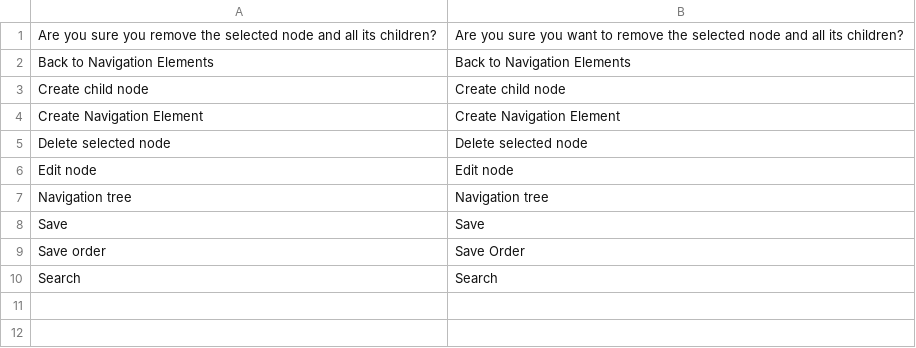
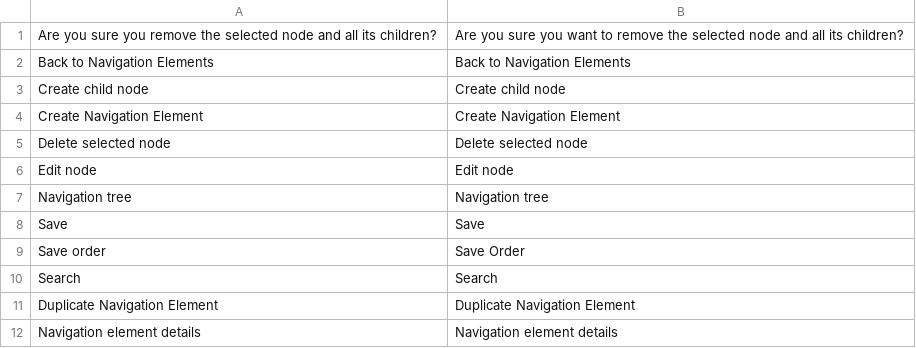
Before and after one commit to spryker/navigation-gui, a CSV file: data/translation/Zed/en_US.csv, drawn as a sheet.

```diff
--- a/data/translation/Zed/en_US.csv
+++ b/data/translation/Zed/en_US.csv
@@ -10 +10,3 @@ Save,Save
 Search,Search
+"Duplicate Navigation Element", "Duplicate Navigation Element"
+"Navigation element details", "Navigation element details"
```
Also changed, not shown: 2 other files.
